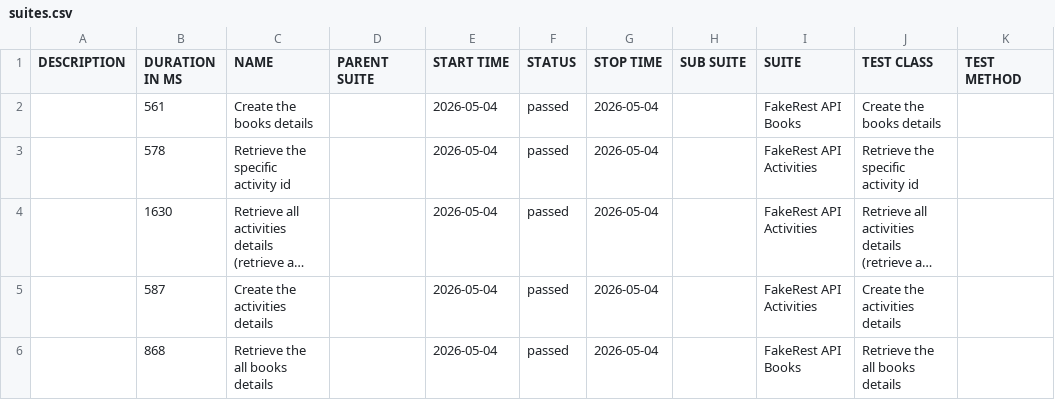
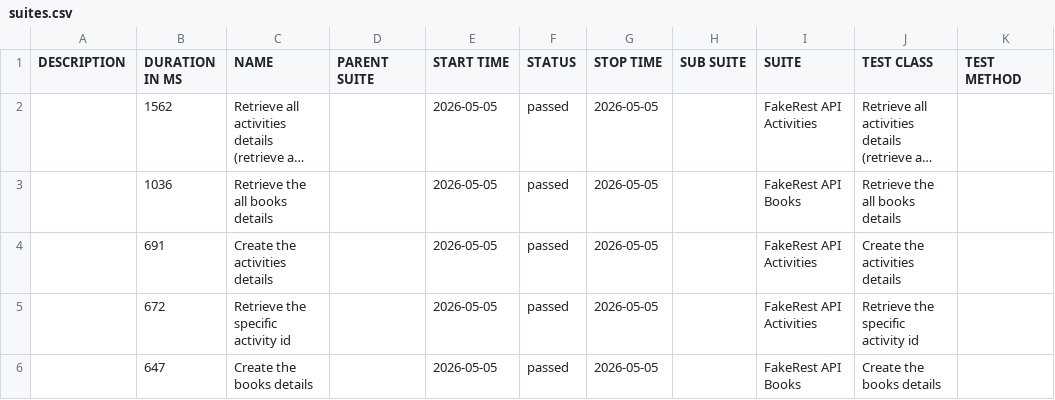
Before and after one commit to BalajiRamudu/API_Testing_Practice, a CSV file: data/suites.csv, drawn as a sheet; long unchanged cells end in …; removed rows and columns are numbered as before the commit, all else as after; the diff names each change by its address in the sheet, - before the commit and + after, or states it on an @@ line.

```diff
--- a/data/suites.csv
+++ b/data/suites.csv
-row 2:  | 561 | Create the books details |  | 2026-05-04 | passed | 2026-05-04 |  | FakeRest API Books | Create the books details
-row 3:  | 578 | Retrieve the specific activity id |  | 2026-05-04 | passed | 2026-05-04 |  | FakeRest API Activities | Retrieve the specific activity id
-B2 (DURATION IN MS): 1630
+B2 (DURATION IN MS): 1562
-E2 (START TIME): 2026-05-04
+E2 (START TIME): 2026-05-05
-G2 (STOP TIME): 2026-05-04
+G2 (STOP TIME): 2026-05-05
+row 3:  | 1036 | Retrieve the all books details |  | 2026-05-05 | passed | 2026-05-05 |  | FakeRest API Books | Retrieve the all books details
-B4 (DURATION IN MS): 587
+B4 (DURATION IN MS): 691
-E4 (START TIME): 2026-05-04
+E4 (START TIME): 2026-05-05
-G4 (STOP TIME): 2026-05-04
+G4 (STOP TIME): 2026-05-05
+row 5:  | 672 | Retrieve the specific activity id |  | 2026-05-05 | passed | 2026-05-05 |  | FakeRest API Activities | Retrieve the specific activity id
-B6 (DURATION IN MS): 868
+B6 (DURATION IN MS): 647
-C6 (NAME): Retrieve the all books details
+C6 (NAME): Create the books details
-E6 (START TIME): 2026-05-04
+E6 (START TIME): 2026-05-05
-G6 (STOP TIME): 2026-05-04
+G6 (STOP TIME): 2026-05-05
-J6 (TEST CLASS): Retrieve the all books details
+J6 (TEST CLASS): Create the books details
```
Also changed, not shown: data/behaviors.csv, 24 other files.
